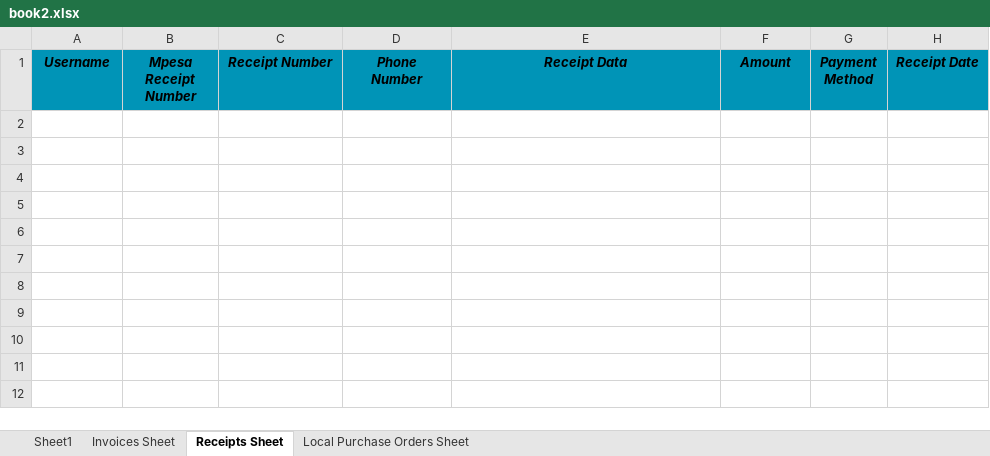
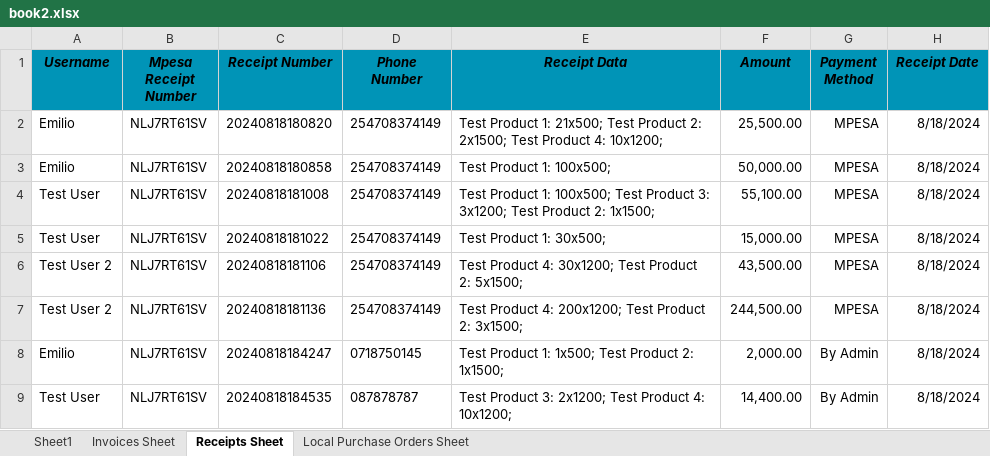
Before and after one commit to EmilioCliff/inventory-system, an Excel workbook: go-api/book2.xlsx, sheet Receipts Sheet, drawn as a sheet; values as stored, in another font and other column widths than the file's, no borders; the diff names each change by its address in the sheet, - before the commit and + after, or states it on an @@ line.

```diff
--- a/go-api/book2.xlsx (sheet Receipts Sheet)
+++ b/go-api/book2.xlsx (sheet Receipts Sheet)
+row 2: Emilio | NLJ7RT61SV | 20240818180820 | 254708374149 | Test Product 1: 21x500; Test Product 2: 2x1500; Test Product 4: 10x1200; | 25,500.00 | MPESA | 8/18/2024
+row 3: Emilio | NLJ7RT61SV | 20240818180858 | 254708374149 | Test Product 1: 100x500; | 50,000.00 | MPESA | 8/18/2024
+row 4: Test User | NLJ7RT61SV | 20240818181008 | 254708374149 | Test Product 1: 100x500; Test Product 3: 3x1200; Test Product 2: 1x1500; | 55,100.00 | MPESA | 8/18/2024
+row 5: Test User | NLJ7RT61SV | 20240818181022 | 254708374149 | Test Product 1: 30x500; | 15,000.00 | MPESA | 8/18/2024
+row 6: Test User 2 | NLJ7RT61SV | 20240818181106 | 254708374149 | Test Product 4: 30x1200; Test Product 2: 5x1500; | 43,500.00 | MPESA | 8/18/2024
+row 7: Test User 2 | NLJ7RT61SV | 20240818181136 | 254708374149 | Test Product 4: 200x1200; Test Product 2: 3x1500; | 244,500.00 | MPESA | 8/18/2024
+row 8: Emilio | NLJ7RT61SV | 20240818184247 | 0718750145 | Test Product 1: 1x500; Test Product 2: 1x1500; | 2,000.00 | By Admin | 8/18/2024
+row 9: Test User | NLJ7RT61SV | 20240818184535 | 087878787 | Test Product 3: 2x1200; Test Product 4: 10x1200; | 14,400.00 | By Admin | 8/18/2024
```
Also changed, not shown: sheet Sheet1, sheet Invoices Sheet, sheet Local Purchase Orders Sheet, go-api/book1.xlsx, 5 other files.
